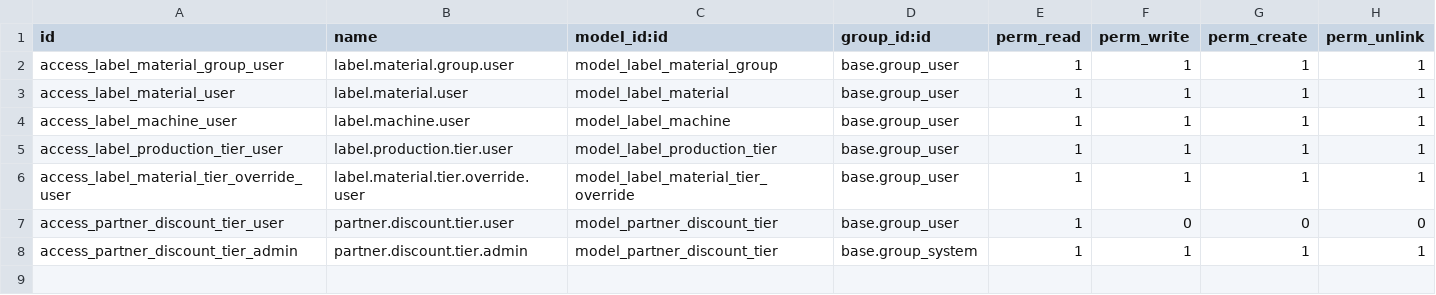
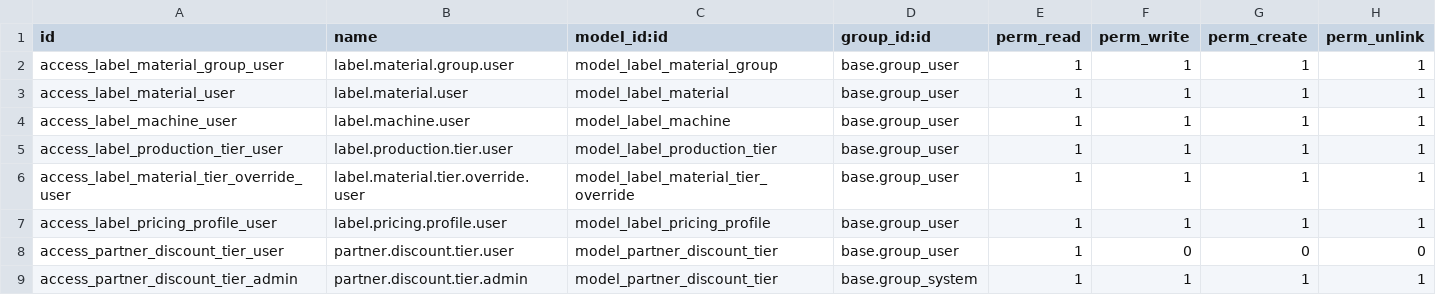
Before and after one commit to gonny/odoo-label-modules, a CSV file: addons/label_calculator/security/ir.model.access.csv, drawn as a sheet; the diff names each change by its address in the sheet, - before the commit and + after, or states it on an @@ line.

```diff
--- a/addons/label_calculator/security/ir.model.access.csv
+++ b/addons/label_calculator/security/ir.model.access.csv
+row 7: access_label_pricing_profile_user | label.pricing.profile.user | model_label_pricing_profile | base.group_user | 1 | 1 | 1 | 1
```
Also changed, not shown: 17 other files.
